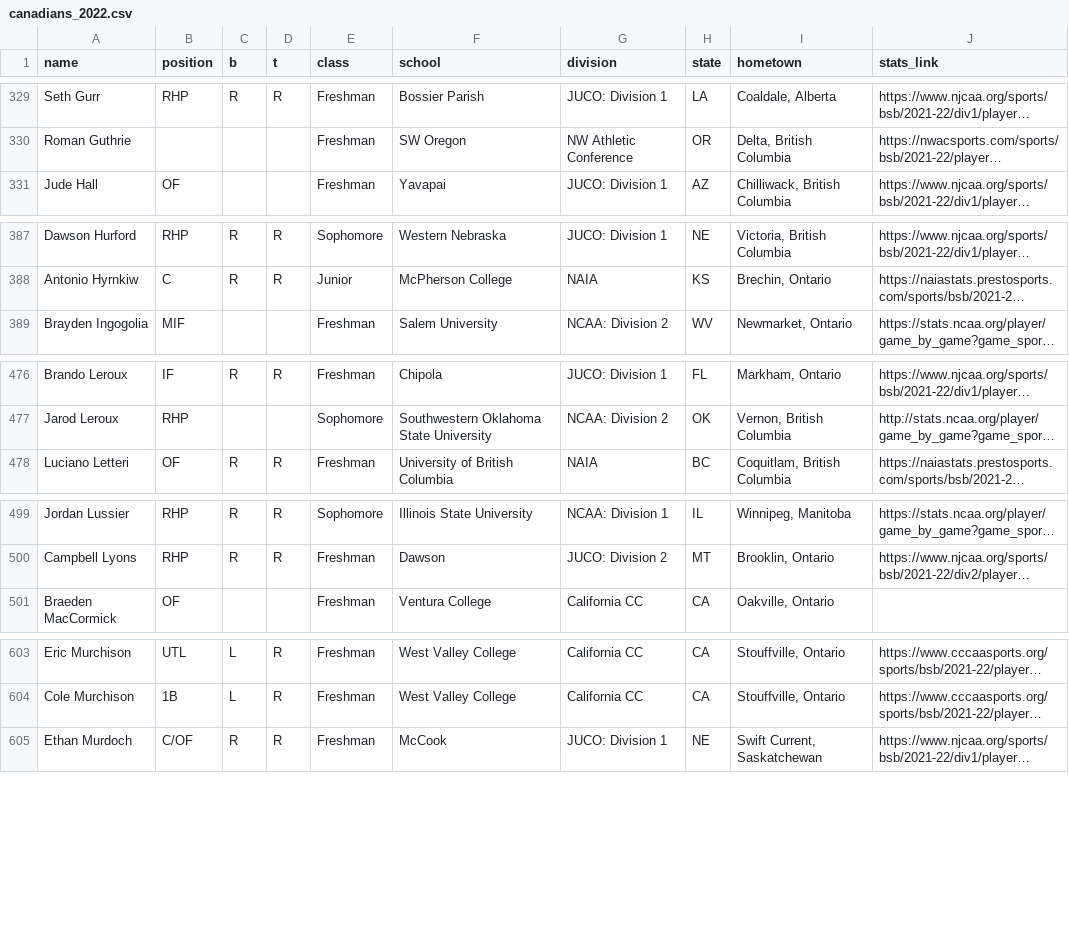
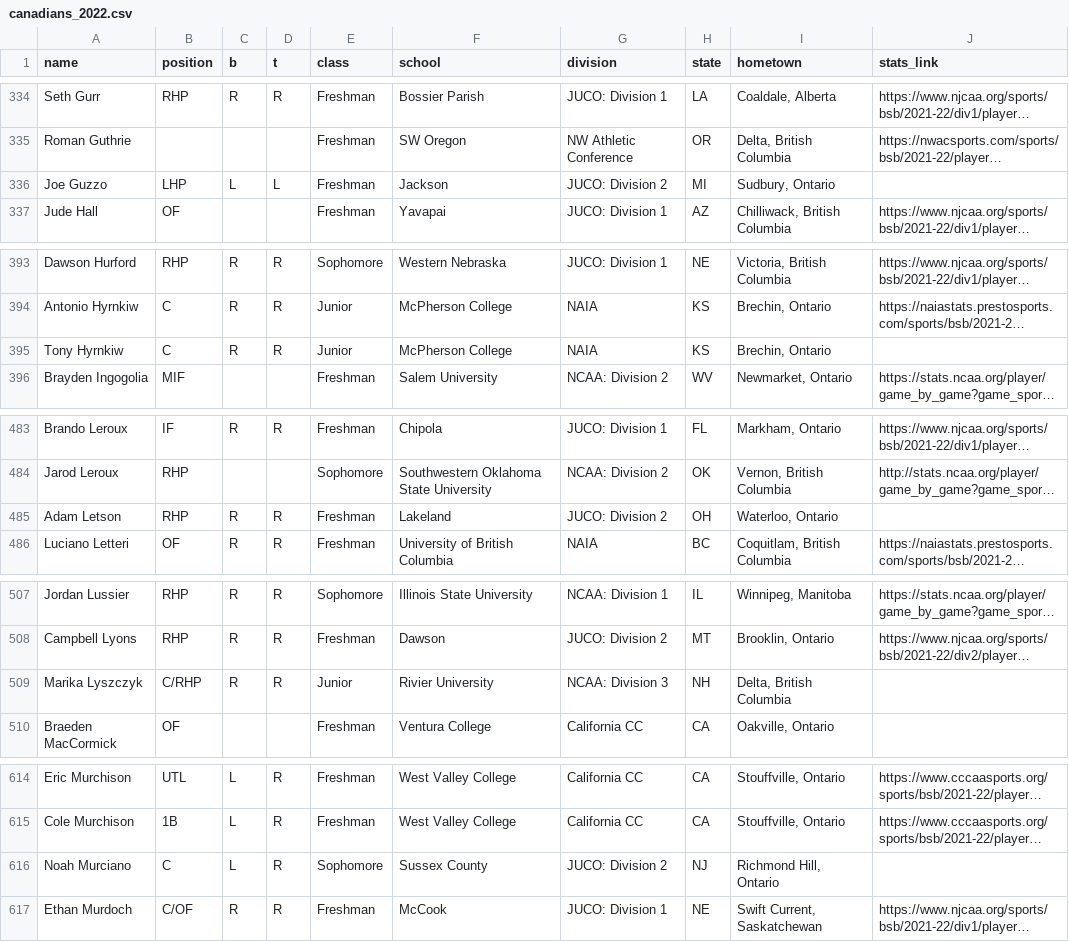
Before and after one commit to peteb206/canadians_in_college_baseball, a CSV file: canadians_2022.csv, drawn as a sheet; only a part is shown, gaps mark what is left out; long unchanged cells end in …; the diff covers the shown part only; the diff names each change by its address in the sheet, - before the commit and + after, or states it on an @@ line.

```diff
--- a/canadians_2022.csv
+++ b/canadians_2022.csv
+row 336: Joe Guzzo | LHP | L | L | Freshman | Jackson | JUCO: Division 2 | MI | Sudbury, Ontario
+row 395: Tony Hyrnkiw | C | R | R | Junior | McPherson College | NAIA | KS | Brechin, Ontario
+row 485: Adam Letson | RHP | R | R | Freshman | Lakeland | JUCO: Division 2 | OH | Waterloo, Ontario
+row 509: Marika Lyszczyk | C/RHP | R | R | Junior | Rivier University | NCAA: Division 3 | NH | Delta, British Columbia
+row 616: Noah Murciano | C | L | R | Sophomore | Sussex County | JUCO: Division 2 | NJ | Richmond Hill, Ontario
```
Also changed, not shown: 16 added rows elsewhere in this file, 1 other file.
